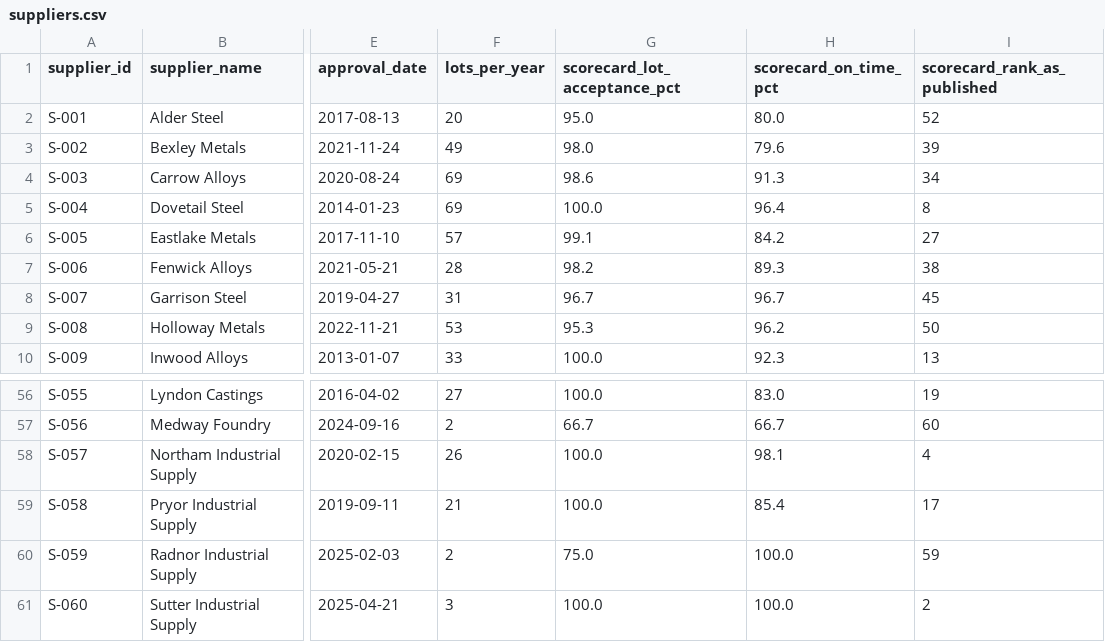
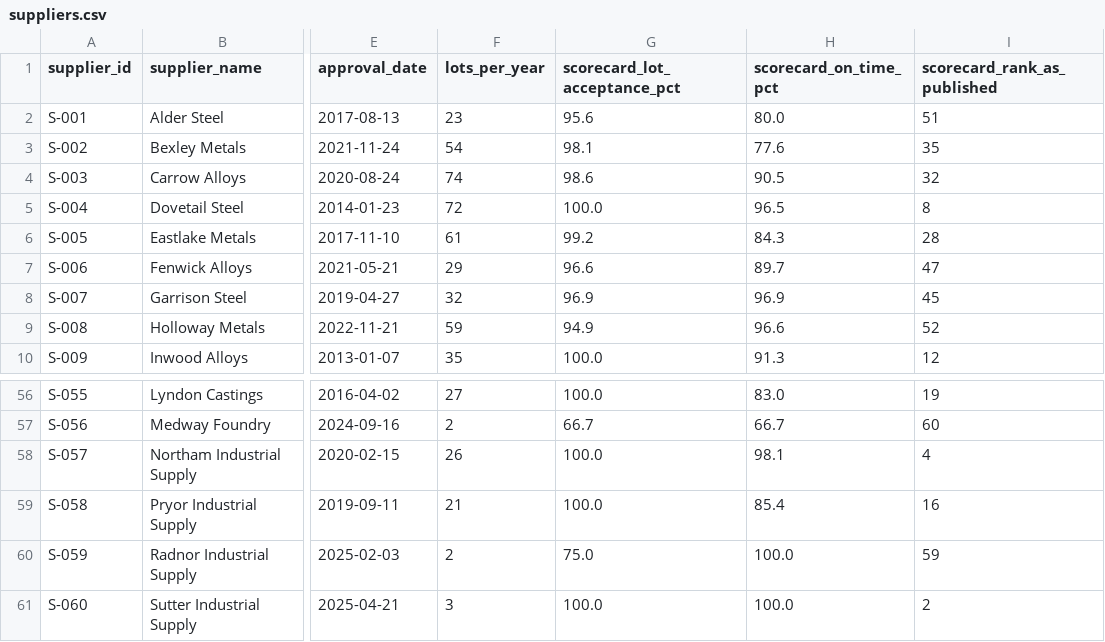
Before and after one commit to brimsystems/mfg-quality-engineering, a CSV file: data/raw/qms/suppliers.csv, drawn as a sheet; only a part is shown, gaps mark what is left out; the diff covers the shown part only; the diff names each change by its address in the sheet, - before the commit and + after, or states it on an @@ line.

```diff
--- a/data/raw/qms/suppliers.csv
+++ b/data/raw/qms/suppliers.csv
-F2 (lots_per_year): 20
+F2 (lots_per_year): 23
-G2 (scorecard_lot_acceptance_pct): 95.0
+G2 (scorecard_lot_acceptance_pct): 95.6
-I2 (scorecard_rank_as_published): 52
+I2 (scorecard_rank_as_published): 51
-F3 (lots_per_year): 49
+F3 (lots_per_year): 54
-G3 (scorecard_lot_acceptance_pct): 98.0
+G3 (scorecard_lot_acceptance_pct): 98.1
-H3 (scorecard_on_time_pct): 79.6
+H3 (scorecard_on_time_pct): 77.6
-I3 (scorecard_rank_as_published): 39
+I3 (scorecard_rank_as_published): 35
-F4 (lots_per_year): 69
+F4 (lots_per_year): 74
-H4 (scorecard_on_time_pct): 91.3
+H4 (scorecard_on_time_pct): 90.5
-I4 (scorecard_rank_as_published): 34
+I4 (scorecard_rank_as_published): 32
-F5 (lots_per_year): 69
+F5 (lots_per_year): 72
-H5 (scorecard_on_time_pct): 96.4
+H5 (scorecard_on_time_pct): 96.5
-F6 (lots_per_year): 57
+F6 (lots_per_year): 61
-G6 (scorecard_lot_acceptance_pct): 99.1
+G6 (scorecard_lot_acceptance_pct): 99.2
-H6 (scorecard_on_time_pct): 84.2
+H6 (scorecard_on_time_pct): 84.3
-I6 (scorecard_rank_as_published): 27
+I6 (scorecard_rank_as_published): 28
-F7 (lots_per_year): 28
+F7 (lots_per_year): 29
-G7 (scorecard_lot_acceptance_pct): 98.2
+G7 (scorecard_lot_acceptance_pct): 96.6
-H7 (scorecard_on_time_pct): 89.3
+H7 (scorecard_on_time_pct): 89.7
-I7 (scorecard_rank_as_published): 38
+I7 (scorecard_rank_as_published): 47
-F8 (lots_per_year): 31
+F8 (lots_per_year): 32
-G8 (scorecard_lot_acceptance_pct): 96.7
+G8 (scorecard_lot_acceptance_pct): 96.9
-H8 (scorecard_on_time_pct): 96.7
+H8 (scorecard_on_time_pct): 96.9
-F9 (lots_per_year): 53
+F9 (lots_per_year): 59
-G9 (scorecard_lot_acceptance_pct): 95.3
+G9 (scorecard_lot_acceptance_pct): 94.9
-H9 (scorecard_on_time_pct): 96.2
+H9 (scorecard_on_time_pct): 96.6
-I9 (scorecard_rank_as_published): 50
+I9 (scorecard_rank_as_published): 52
-F10 (lots_per_year): 33
+F10 (lots_per_year): 35
-H10 (scorecard_on_time_pct): 92.3
+H10 (scorecard_on_time_pct): 91.3
-I10 (scorecard_rank_as_published): 13
+I10 (scorecard_rank_as_published): 12
-I59 (scorecard_rank_as_published): 17
+I59 (scorecard_rank_as_published): 16
```
Also changed, not shown: 126 edited cells elsewhere in this file, data/raw/qms/capa.csv, data/raw/qms/capability_reports.csv, 5 other files.
